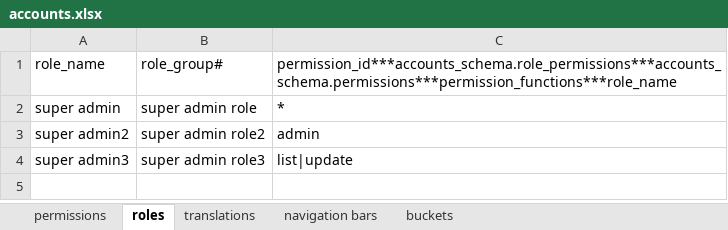
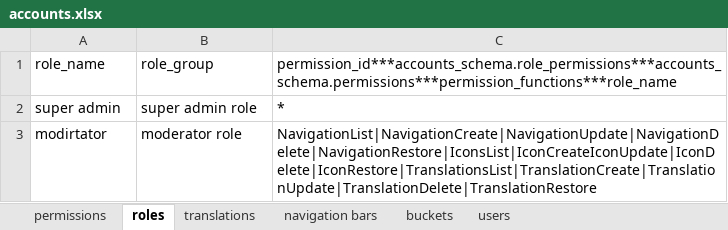
Before and after one commit to darwishdev/sqlseeder, an Excel workbook: exmple/accounts.xlsx, sheet roles, drawn as a sheet; values as stored, in another font and other column widths than the file's, no borders; table styles not drawn; removed rows and columns are numbered as before the commit, all else as after; the diff names each change by its address in the sheet, - before the commit and + after, or states it on an @@ line.

```diff
--- a/exmple/accounts.xlsx (sheet roles)
+++ b/exmple/accounts.xlsx (sheet roles)
+sheet tab: users
-B1: role_group#
+B1: role_group
-row 3: super admin2 | super admin role2 | admin
-row 4: super admin3 | super admin role3 | list|update
+row 3: modirtator | moderator role | NavigationList|NavigationCreate|NavigationUpdate|NavigationDelete|NavigationRestore|IconsList|IconCreateIconUpdate|IconDelete|IconRestore|TranslationsList|TranslationCreate|TranslationUpdate|TranslationDelete|TranslationRestore
```
Also changed, not shown: sheet navigation bars, sheet permissions, 2 other files.
